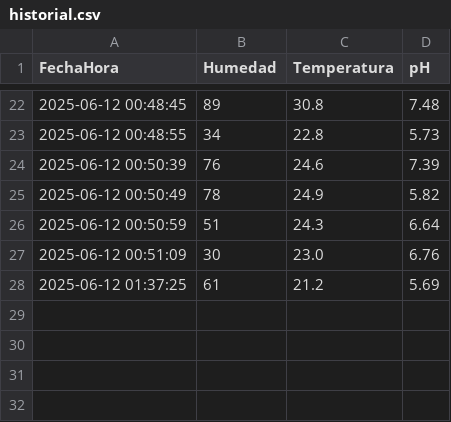
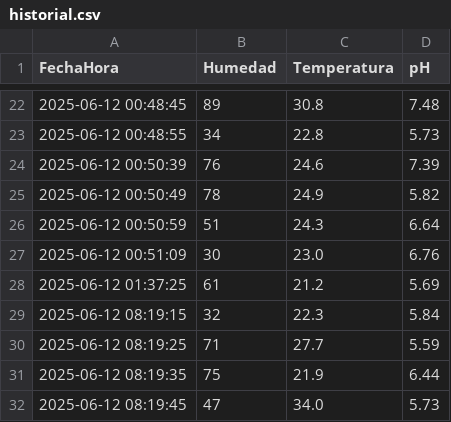
Before and after one commit to Grevaa/Invernadero-Grennie, a CSV file: datos/historial.csv, drawn as a sheet; only a part is shown, gaps mark what is left out; the diff names each change by its address in the sheet, - before the commit and + after, or states it on an @@ line.

```diff
--- a/datos/historial.csv
+++ b/datos/historial.csv
+row 29: 2025-06-12 08:19:15 | 32 | 22.3 | 5.84
+row 30: 2025-06-12 08:19:25 | 71 | 27.7 | 5.59
+row 31: 2025-06-12 08:19:35 | 75 | 21.9 | 6.44
+row 32: 2025-06-12 08:19:45 | 47 | 34.0 | 5.73
```
Also changed, not shown: datos/dispositivos.csv, datos/usuarios.csv, 21 other files.
